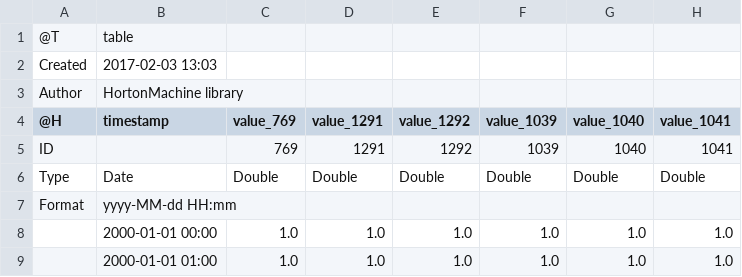
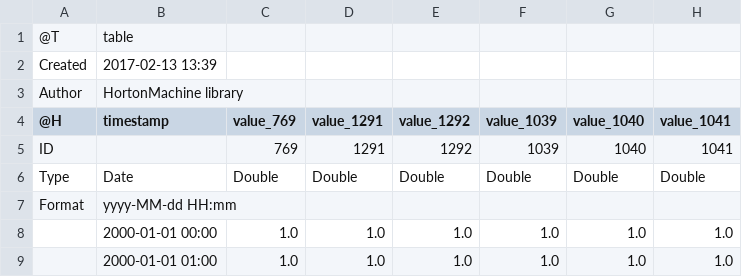
Before and after one commit to geoframecomponents/Krigings, a CSV file: resources/Output/krigings/PointCase/kriging_interpolated.csv, drawn as a sheet; only a part is shown; the diff names each change by its address in the sheet, - before the commit and + after, or states it on an @@ line.

Commit message:
A bug related to the station selection in case of maximum distance was fixed, the components tested and resources updated

```diff
--- a/resources/Output/krigings/PointCase/kriging_interpolated.csv
+++ b/resources/Output/krigings/PointCase/kriging_interpolated.csv
-B2 (timestamp): 2017-02-03 13:03
+B2 (timestamp): 2017-02-13 13:39
```
Also changed, not shown: 6 other files.
